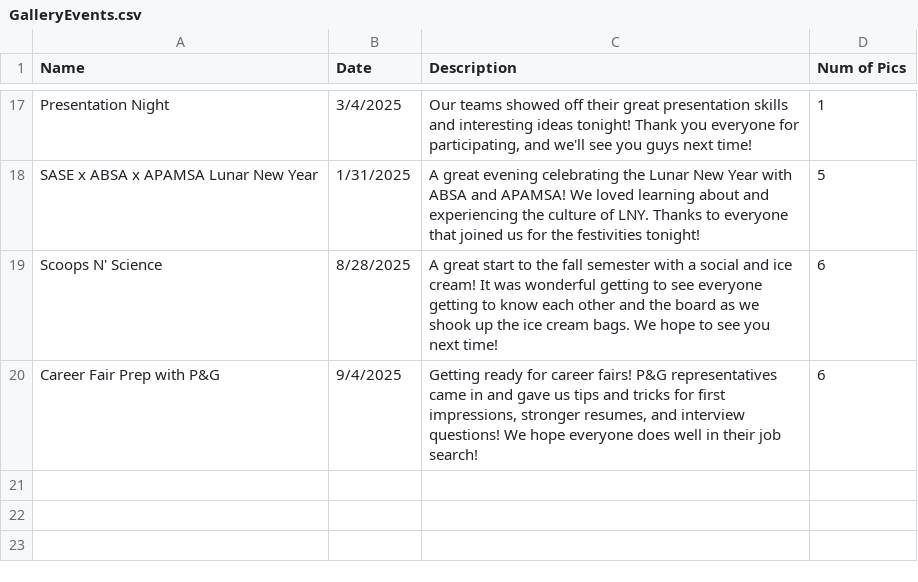
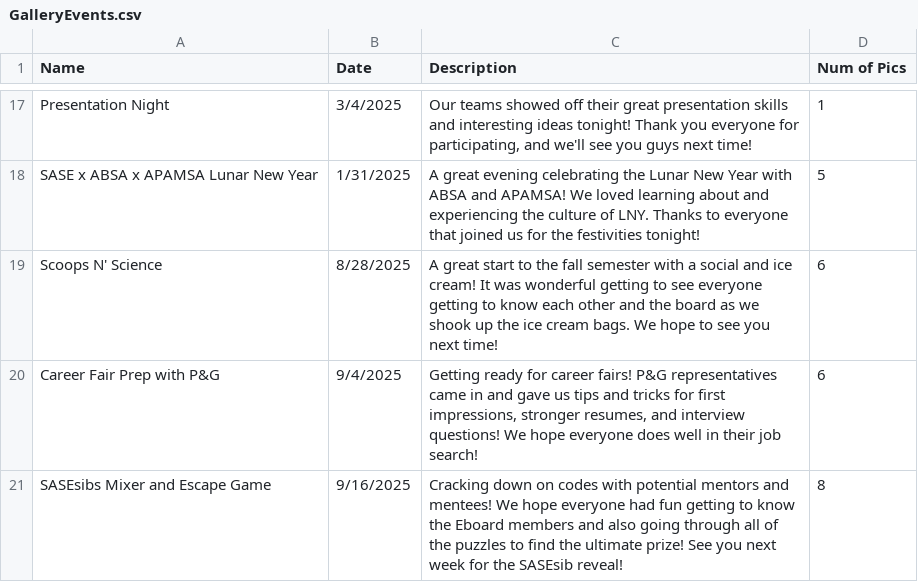
Before and after one commit to azdoc21/SaseSite, a CSV file: CSV_info/GalleryEvents.csv, drawn as a sheet; only a part is shown, gaps mark what is left out.

Commit message:
Update GalleryEvents.csv

```diff
--- a/CSV_info/GalleryEvents.csv
+++ b/CSV_info/GalleryEvents.csv
@@ -20 +20,2 @@ Scoops N' Science, 8/28/2025, "A great start to the fall semester with a social
 Career Fair Prep with P&G, 9/4/2025,"Getting ready for career fairs! P&G representatives came in and gave us tips and tricks for first impressions, stronger resumes, and interview questions! We hope everyone does well in their job search!",6
+SASEsibs Mixer and Escape Game, 9/16/2025,"Cracking down on codes with potential mentors and mentees! We hope everyone had fun getting to know the Eboard members and also going through all of the puzzles to find the ultimate prize! See you next week for the SASEsib reveal!",8
```
